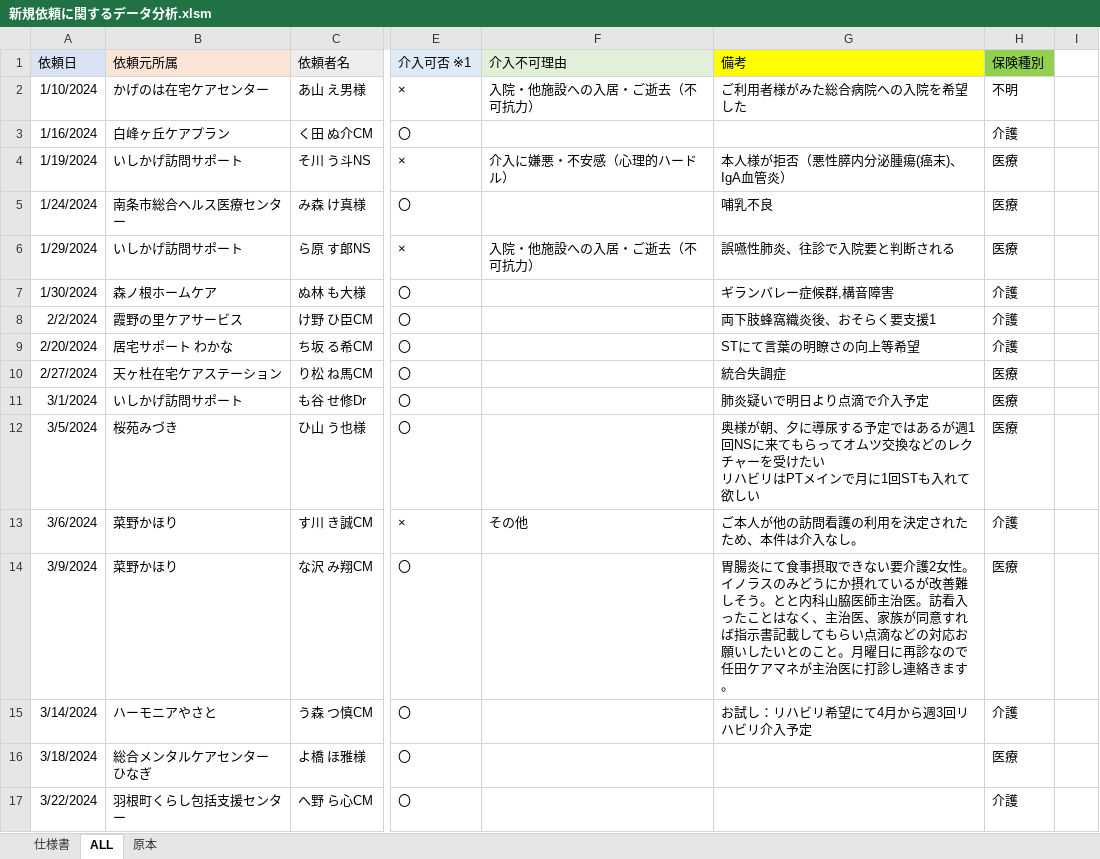
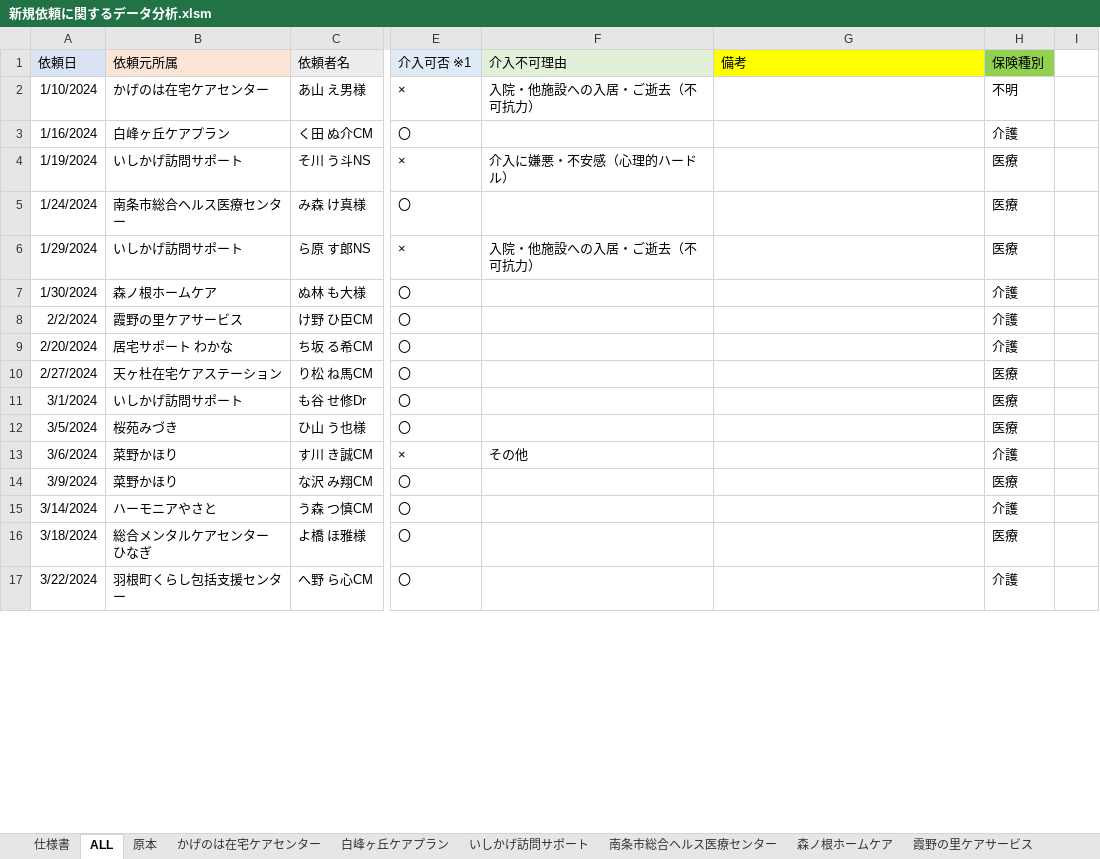
Before and after one commit to nylon0226/Visit-Request-Data-Analysis, an Excel workbook: 新規依頼に関するデータ分析.xlsm, sheet ALL, drawn as a sheet; only a part is shown, gaps mark what is left out; values as stored, in another font and other column widths than the file's, no borders; ↵ is a line break in a cell; the diff covers the shown part only; the diff names each change by its address in the sheet, - before the commit and + after, or states it on an @@ line.

```diff
--- a/新規依頼に関するデータ分析.xlsm (sheet ALL)
+++ b/新規依頼に関するデータ分析.xlsm (sheet ALL)
+sheet tab: かげのは在宅ケアセンター
+sheet tab: 白峰ヶ丘ケアプラン
+sheet tab: いしかげ訪問サポート
+sheet tab: 南条市総合ヘルス医療センター
+sheet tab: 森ノ根ホームケア
+sheet tab: 霞野の里ケアサービス
-G2 (備考): ご利用者様がみた総合病院への入院を希望した
+G2 (備考): (empty)
-G4 (備考): 本人様が拒否（悪性膵内分泌腫瘍(癌末)、IgA血管炎）
+G4 (備考): (empty)
-G5 (備考): 哺乳不良
+G5 (備考): (empty)
-G6 (備考): 誤嚥性肺炎、往診で入院要と判断される
+G6 (備考): (empty)
-G7 (備考): ギランバレー症候群,構音障害
+G7 (備考): (empty)
-G8 (備考): 両下肢蜂窩織炎後、おそらく要支援1
+G8 (備考): (empty)
-G9 (備考): STにて言葉の明瞭さの向上等希望
+G9 (備考): (empty)
-G10 (備考): 統合失調症
+G10 (備考): (empty)
-G11 (備考): 肺炎疑いで明日より点滴で介入予定
+G11 (備考): (empty)
-G12 (備考): 奥様が朝、夕に導尿する予定ではあるが週1回NSに来てもらってオムツ交換などのレクチャーを受けたい ↵ リハビリはPTメインで月に1回STも入れて欲しい
+G12 (備考): (empty)
-G13 (備考): ご本人が他の訪問看護の利用を決定されたため、本件は介入なし。
+G13 (備考): (empty)
-G14 (備考): 胃腸炎にて食事摂取できない要介護2女性。イノラスのみどうにか摂れているが改善難しそう。とと内科山脇医師主治医。訪看入ったことはなく、主治医、家族が同意すれば指示書記載してもらい点滴などの対応お願いしたいとのこと。月曜日に再診なので任田ケアマネが主治医に打診し連絡きます。
+G14 (備考): (empty)
-G15 (備考): お試し：リハビリ希望にて4月から週3回リハビリ介入予定
+G15 (備考): (empty)
```
Also changed, not shown: 79 edited cells elsewhere in this sheet, other sheet tabs.
